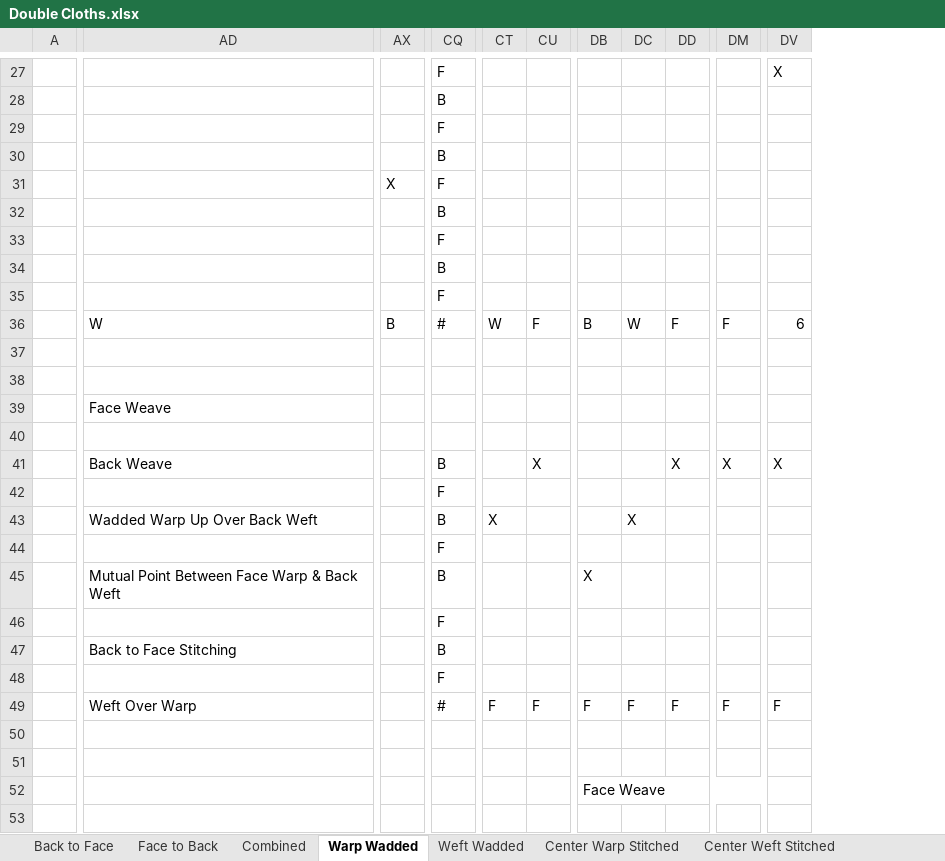
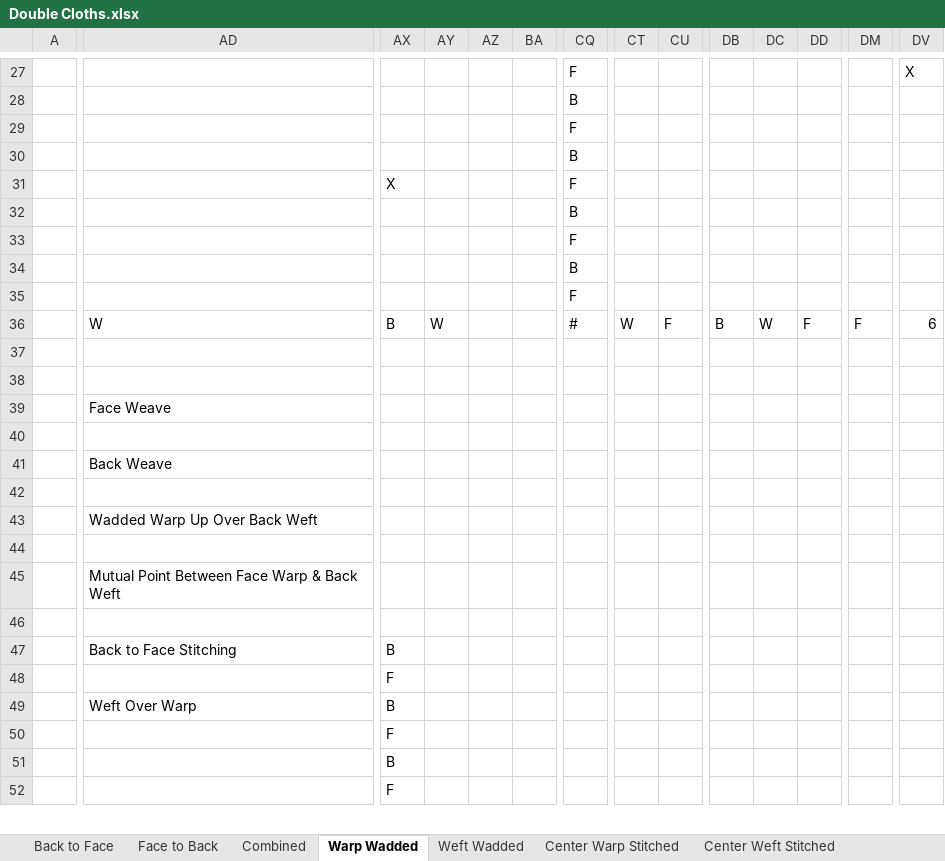
Before and after one commit to Faculty-OS/Fabric-Structure-Design, an Excel workbook: Chapters/Chapter 5 - Double Cloths/Double Cloths.xlsx, sheet Warp Wadded, drawn as a sheet; only a part is shown, gaps mark what is left out; values as stored, in another font and other column widths than the file's, no cell formats; removed rows and columns are numbered as before the commit, all else as after; rows hold the shown columns only; the diff covers the shown part only; the diff names each change by its address in the sheet, - before the commit and + after, or states it on an @@ line.

```diff
--- a/Chapters/Chapter 5 - Double Cloths/Double Cloths.xlsx (sheet Warp Wadded)
+++ b/Chapters/Chapter 5 - Double Cloths/Double Cloths.xlsx (sheet Warp Wadded)
+column AX, rows 31-36: X |  |  |  |  | B; row 48: F; rows 50-52: F | B | F
+column AY, row 36: W
+column AZ, empty
-BA31: X
+BA31: (empty)
-BA36: B
+BA36: (empty)
-row 41:  | Back Weave |  | B |  | X |  |  | X | X | X
-row 42:  |  |  | F
-row 43:  | Wadded Warp Up Over Back Weft |  | B | X |  |  | X
-row 44:  |  |  | F
-row 45:  | Mutual Point Between Face Warp & Back Weft |  | B |  |  | X
+row 41:  | Back Weave
-CQ42: F
+CQ42: (empty)
+row 43:  | Wadded Warp Up Over Back Weft
-row 44:  | Back to Face Stitching |  | B
+row 44: (empty)
-AD47:AQ47 merged
+row 45:  | Mutual Point Between Face Warp & Back Weft
-CQ46: F
+CQ46: (empty)
+row 47:  | Back to Face Stitching | B
-AD48: Weft Over Warp
+AD48: (empty)
-AD49:AQ49 merged
-CQ48: #
+CQ48: (empty)
-CT48: F
+CT48: (empty)
-CU48: F
+CU48: (empty)
-DB48: F
+DB48: (empty)
-DC48: F
+DC48: (empty)
-DD48: F
+DD48: (empty)
-DM48: F
+DM48: (empty)
-DV48: F
+DV48: (empty)
+row 49:  | Weft Over Warp | B
-row 52:  |  |  |  |  |  | Face Weave
```
Also changed, not shown: 8 added rows, 6 removed rows, 3 removed columns, 32 edited cells and merged cells elsewhere in this sheet, sheet Combined, cell formats, Chapters/Chapter 1 - Fancy Designs/Fancy Weaves.xlsx, Chapters/Chapter 2 - Color and Weave Effects/Color & Weave Effects.xlsx, 5 other files.
